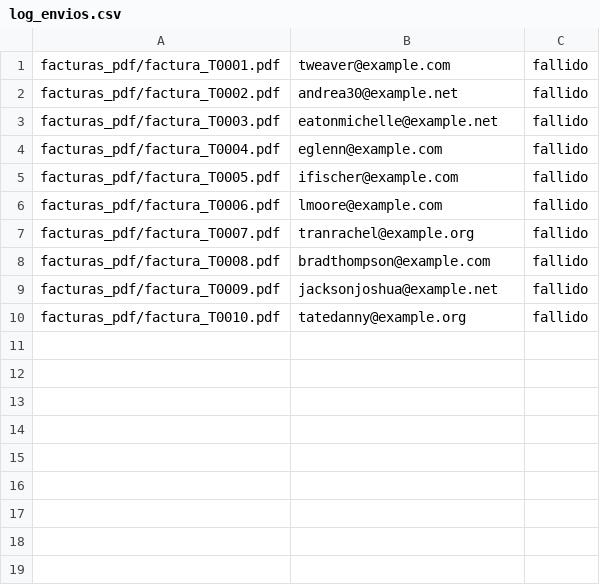
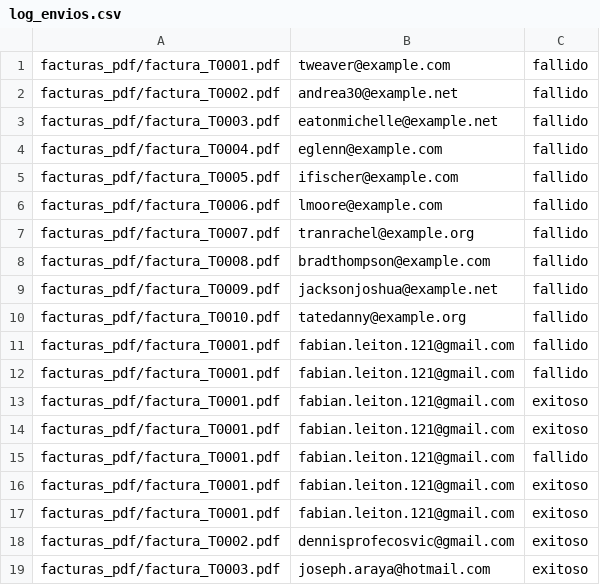
Before and after one commit to FabianHLG/VSC-Scripting, a CSV file: logs/log_envios.csv, drawn as a sheet; the diff names each change by its address in the sheet, - before the commit and + after, or states it on an @@ line.

```diff
--- a/logs/log_envios.csv
+++ b/logs/log_envios.csv
+row 11: facturas_pdf/factura_T0001.pdf | fabian.leiton.121@gmail.com | fallido
+row 12: facturas_pdf/factura_T0001.pdf | fabian.leiton.121@gmail.com | fallido
+row 13: facturas_pdf/factura_T0001.pdf | fabian.leiton.121@gmail.com | exitoso
+row 14: facturas_pdf/factura_T0001.pdf | fabian.leiton.121@gmail.com | exitoso
+row 15: facturas_pdf/factura_T0001.pdf | fabian.leiton.121@gmail.com | fallido
+row 16: facturas_pdf/factura_T0001.pdf | fabian.leiton.121@gmail.com | exitoso
+row 17: facturas_pdf/factura_T0001.pdf | fabian.leiton.121@gmail.com | exitoso
+row 18: facturas_pdf/factura_T0002.pdf | dennisprofecosvic@gmail.com | exitoso
+row 19: facturas_pdf/factura_T0003.pdf | joseph.araya@hotmail.com | exitoso
```
Also changed, not shown: 8 other files.
